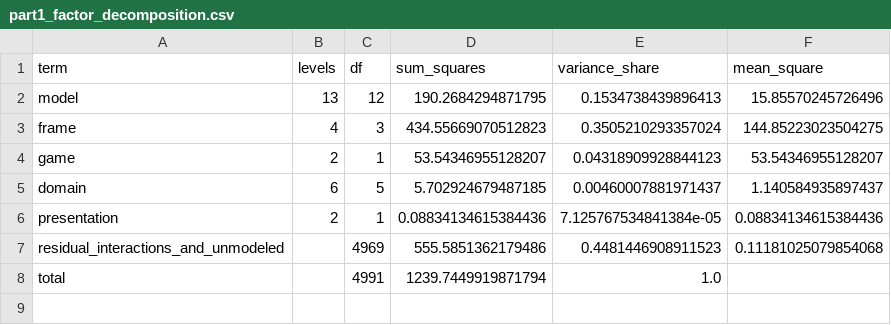
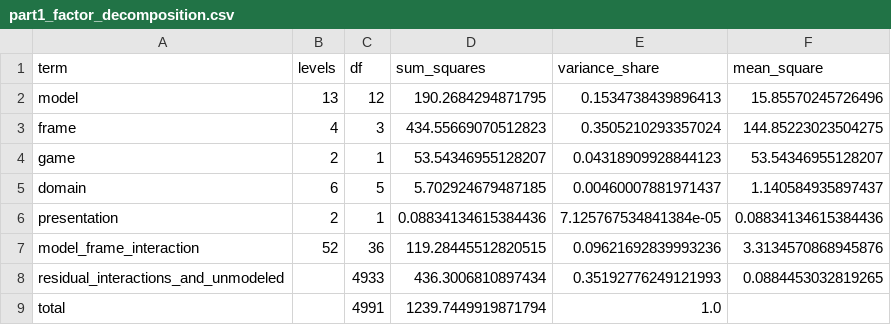
Before and after one commit to aryan-cs/llm-altruism, a CSV file: data/analysis/tables/part1_factor_decomposition.csv, drawn as a sheet.

```diff
--- a/data/analysis/tables/part1_factor_decomposition.csv
+++ b/data/analysis/tables/part1_factor_decomposition.csv
@@ -6,3 +6,4 @@ domain,6,5,5.702924679487185,0.00460007881971437,1.140584935897437
 presentation,2,1,0.08834134615384436,7.125767534841384e-05,0.08834134615384436
-residual_interactions_and_unmodeled,,4969,555.5851362179486,0.4481446908911523,0.11181025079854068
+model_frame_interaction,52,36,119.28445512820515,0.09621692839993236,3.3134570868945876
+residual_interactions_and_unmodeled,,4933,436.3006810897434,0.35192776249121993,0.0884453032819265
 total,,4991,1239.7449919871794,1.0,
```
Also changed, not shown: 30 other files.
